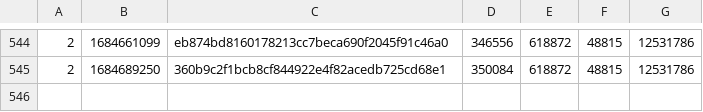
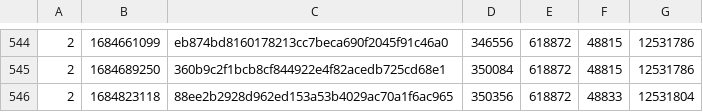
Before and after one commit to SAT-R/sa2, a CSV file: reports/progress-sa2-nonmatching.csv, drawn as a sheet; only a part is shown, gaps mark what is left out.

```diff
--- a/reports/progress-sa2-nonmatching.csv
+++ b/reports/progress-sa2-nonmatching.csv
@@ -545 +545,2 @@
 2,1684689250,360b9c2f1bcb8cf844922e4f82acedb725cd68e1,350084,618872,48815,12531786
+2,1684823118,88ee2b2928d962ed153a53b4029ac70a1f6ac965,350356,618872,48833,12531804
```
Also changed, not shown: reports/progress-sa2-matching.csv, 1 other file.
